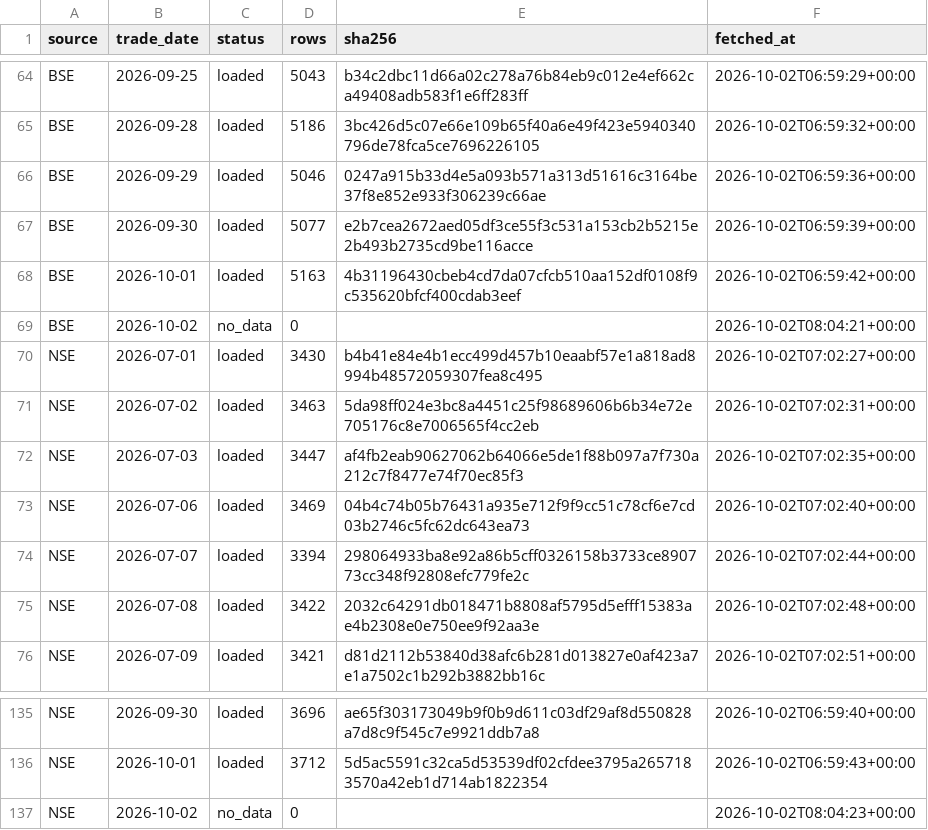
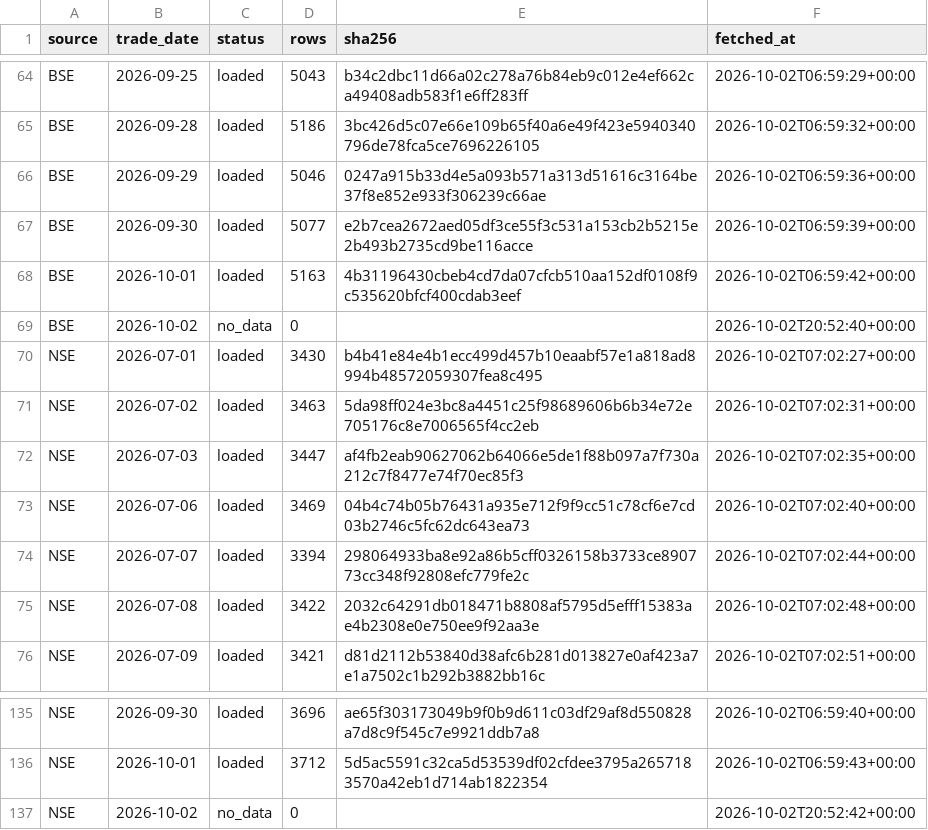
Before and after one commit to veer0608/bhavcopy-pipeline, a CSV file: data/manifest.csv, drawn as a sheet; only a part is shown, gaps mark what is left out.

```diff
--- a/data/manifest.csv
+++ b/data/manifest.csv
@@ -68,3 +68,3 @@ BSE,2026-09-30,loaded,5077,e2b7cea2672aed05df3ce55f3c531a153cb2b5215e2b493b2735c
 BSE,2026-10-01,loaded,5163,4b31196430cbeb4cd7da07cfcb510aa152df0108f9c535620bfcf400cdab3eef,2026-10-02T06:59:42+00:00
-BSE,2026-10-02,no_data,0,,2026-10-02T08:04:21+00:00
+BSE,2026-10-02,no_data,0,,2026-10-02T20:52:40+00:00
 NSE,2026-07-01,loaded,3430,b4b41e84e4b1ecc499d457b10eaabf57e1a818ad8994b48572059307fea8c495,2026-10-02T07:02:27+00:00
@@ -136,2 +136,2 @@ NSE,2026-09-30,loaded,3696,ae65f303173049b9f0b9d611c03df29af8d550828a7d8c9f545c7
 NSE,2026-10-01,loaded,3712,5d5ac5591c32ca5d53539df02cfdee3795a2657183570a42eb1d714ab1822354,2026-10-02T06:59:43+00:00
-NSE,2026-10-02,no_data,0,,2026-10-02T08:04:23+00:00
+NSE,2026-10-02,no_data,0,,2026-10-02T20:52:42+00:00
```
Also changed, not shown: 1 other file.
